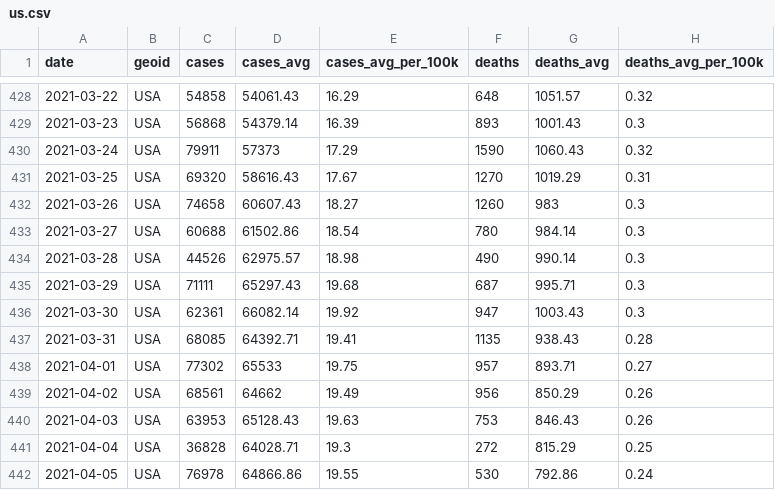
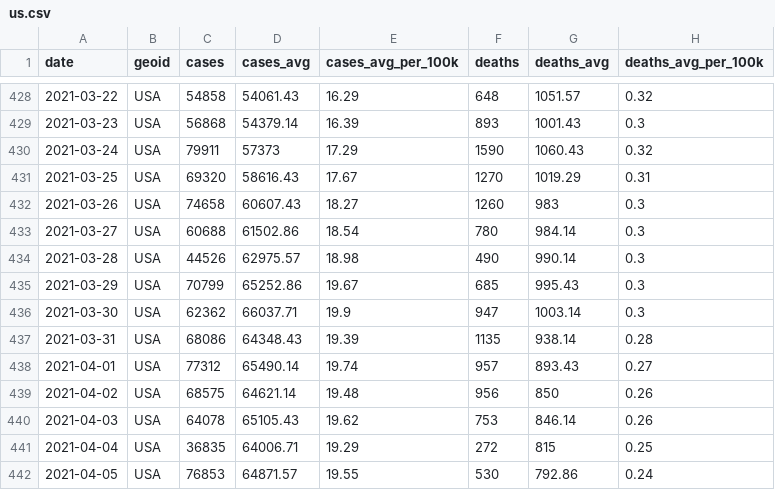
Before and after one commit to goedman/CovidNYT.jl, a CSV file: data/rolling-averages/us.csv, drawn as a sheet; only a part is shown, gaps mark what is left out; the diff covers the shown part only.

```diff
--- a/data/rolling-averages/us.csv
+++ b/data/rolling-averages/us.csv
@@ -434,9 +434,9 @@ date,geoid,cases,cases_avg,cases_avg_per_100k,deaths,deaths_avg,deaths_avg_per_1
 2021-03-28,USA,44526,62975.57,18.98,490,990.14,0.3
-2021-03-29,USA,71111,65297.43,19.68,687,995.71,0.3
-2021-03-30,USA,62361,66082.14,19.92,947,1003.43,0.3
-2021-03-31,USA,68085,64392.71,19.41,1135,938.43,0.28
-2021-04-01,USA,77302,65533,19.75,957,893.71,0.27
-2021-04-02,USA,68561,64662,19.49,956,850.29,0.26
-2021-04-03,USA,63953,65128.43,19.63,753,846.43,0.26
-2021-04-04,USA,36828,64028.71,19.3,272,815.29,0.25
-2021-04-05,USA,76978,64866.86,19.55,530,792.86,0.24
+2021-03-29,USA,70799,65252.86,19.67,685,995.43,0.3
+2021-03-30,USA,62362,66037.71,19.9,947,1003.14,0.3
+2021-03-31,USA,68086,64348.43,19.39,1135,938.14,0.28
+2021-04-01,USA,77312,65490.14,19.74,957,893.43,0.27
+2021-04-02,USA,68575,64621.14,19.48,956,850,0.26
+2021-04-03,USA,64078,65105.43,19.62,753,846.14,0.26
+2021-04-04,USA,36835,64006.71,19.29,272,815,0.25
+2021-04-05,USA,76853,64871.57,19.55,530,792.86,0.24
```
Also changed, not shown: 5 added rows and 53 edited cells elsewhere in this file, data/colleges/colleges.csv, data/live/us-counties.csv, 9 other files.
